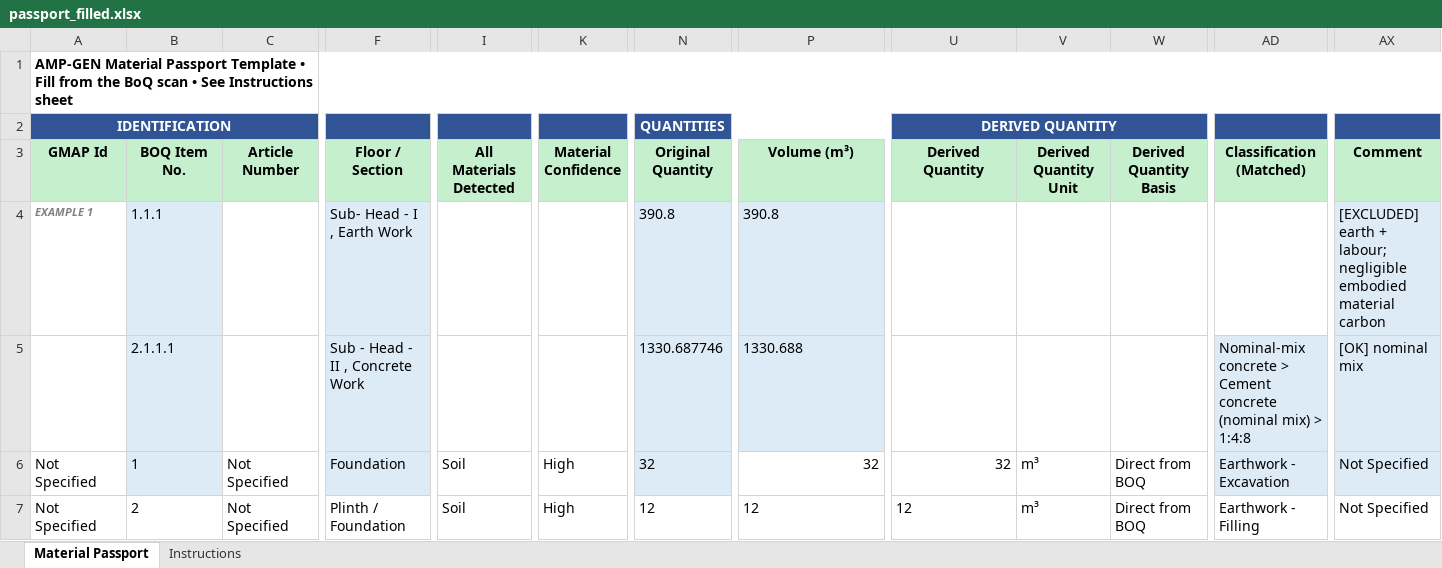
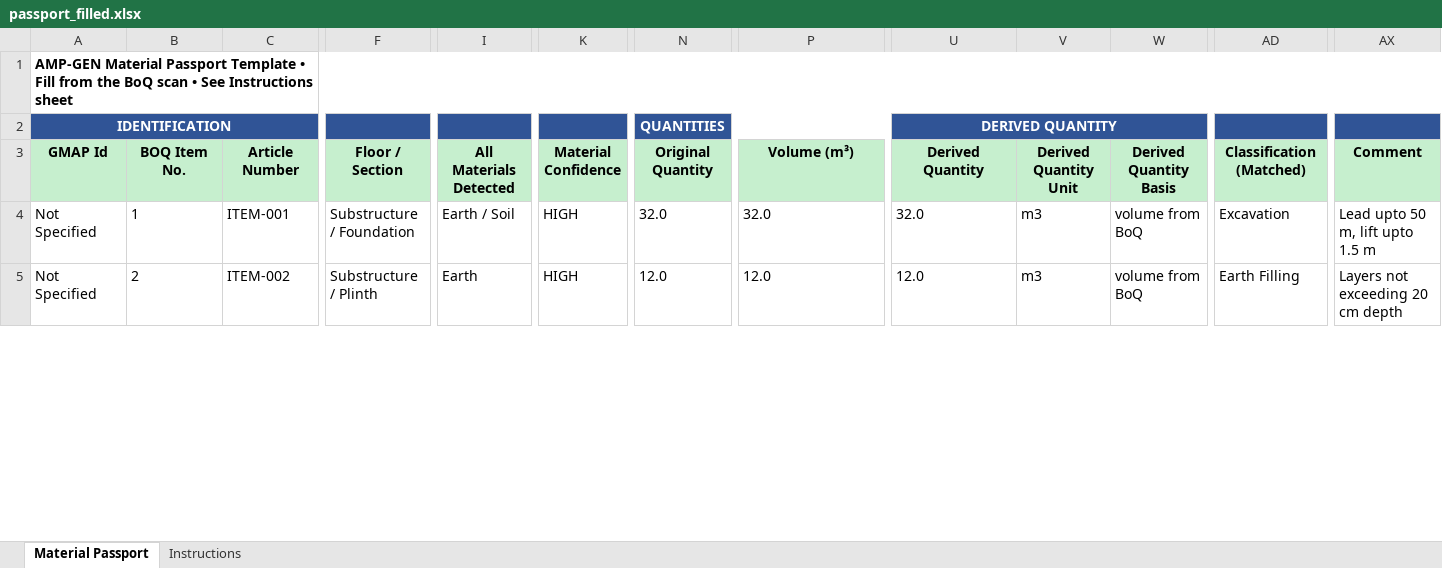
Before and after one commit to MADNi-7/amp-gen-passport, an Excel workbook: output/passport_filled.xlsx, sheet Material Passport, drawn as a sheet; only a part is shown, gaps mark what is left out; values as stored, in another font and other column widths than the file's, no borders; removed rows and columns are numbered as before the commit, all else as after; rows hold the shown columns only; the diff covers the shown part only; the diff names each change by its address in the sheet, - before the commit and + after, or states it on an @@ line.

```diff
--- a/output/passport_filled.xlsx (sheet Material Passport)
+++ b/output/passport_filled.xlsx (sheet Material Passport)
-row 4: EXAMPLE 1 | 1.1.1 |  | Sub- Head - I , Earth Work |  |  | 390.8 | 390.8 |  |  |  |  | [EXCLUDED] earth + labour; negligible embodied material carbon
-row 5:  | 2.1.1.1 |  | Sub - Head - II , Concrete Work |  |  | 1330.687746 | 1330.688 |  |  |  | Nominal-mix concrete > Cement concrete (nominal mix) > 1:4:8 | [OK] nominal mix
-B4 fill: #DDEBF7
+B4 fill: none
-C4 (Article Number): Not Specified
+C4 (Article Number): ITEM-001
-F4 fill: #DDEBF7
+F4 fill: none
-F4 (Floor / Section): Foundation
+F4 (Floor / Section): Substructure / Foundation
-I4 (All Materials Detected): Soil
+I4 (All Materials Detected): Earth / Soil
-K4:K5 (Material Confidence): High
+K4:K5 (Material Confidence): HIGH
-N4 (Original Quantity): 32
+N4 (Original Quantity): 32.0
-N4 fill: #DDEBF7
+N4 fill: none
-P4 (Volume (m³)): 32
+P4 (Volume (m³)): 32.0
-P4 alignment: right
+P4 alignment: left
-U4 (Derived Quantity): 32
+U4 (Derived Quantity): 32.0
-U4 alignment: right
+U4 alignment: left
-V4:V5 (Derived Quantity Unit): m³
+V4:V5 (Derived Quantity Unit): m3
-W4:W5 (Derived Quantity Basis): Direct from BOQ
+W4:W5 (Derived Quantity Basis): volume from BoQ
-AD4 (Classification (Matched)): Earthwork - Excavation
+AD4 (Classification (Matched)): Excavation
-AD4 fill: #DDEBF7
+AD4 fill: none
-AX4 (Comment): Not Specified
+AX4 (Comment): Lead upto 50 m, lift upto 1.5 m
-AX4 fill: #DDEBF7
+AX4 fill: none
-C5 (Article Number): Not Specified
+C5 (Article Number): ITEM-002
-F5 (Floor / Section): Plinth / Foundation
+F5 (Floor / Section): Substructure / Plinth
-I5 (All Materials Detected): Soil
+I5 (All Materials Detected): Earth
-N5 (Original Quantity): 12
+N5 (Original Quantity): 12.0
-P5 (Volume (m³)): 12
+P5 (Volume (m³)): 12.0
-U5 (Derived Quantity): 12
+U5 (Derived Quantity): 12.0
-AD5 (Classification (Matched)): Earthwork - Filling
+AD5 (Classification (Matched)): Earth Filling
-AX5 (Comment): Not Specified
+AX5 (Comment): Layers not exceeding 20 cm depth
```
Also changed, not shown: 939 edited cells and cell formats elsewhere in this sheet, 3 other files.
